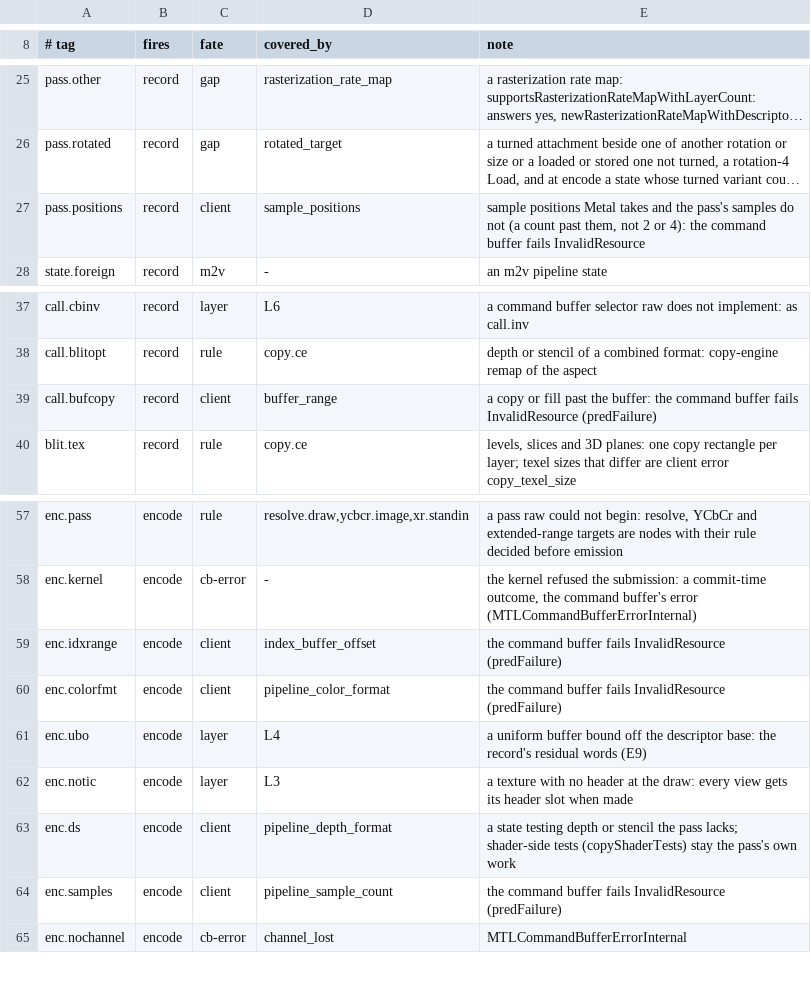
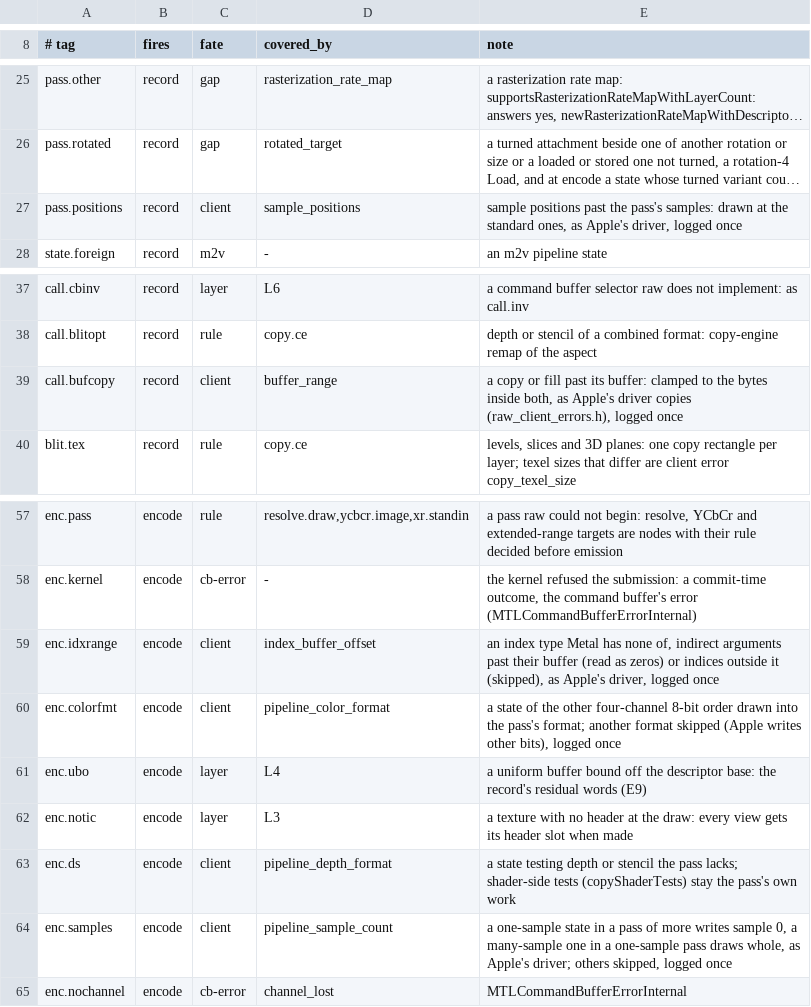
Before and after one commit to D-Radish76/ios-on-switch-lmao, a TSV file: drivers/TegraGM20BMetal/raw/plan/predicates.tsv, drawn as a sheet; only a part is shown, gaps mark what is left out; long unchanged cells end in …; the diff names each change by its address in the sheet, - before the commit and + after, or states it on an @@ line.

Commit message:
ungated: client errors complete as Apple's driver completes them (call.bufcopy, enc.idxrange, enc.colorfmt, enc.samples, pass.positions)
Only enc.kernel and enc.nochannel still fail their command buffer (predFailure). The rest follow what an M-series Mac
did with API validation off (raw_client_errors.h, each command buffer completed with no error), logged once a
process and reason:
- copies clamped to the bytes inside both buffers (a 4 KiB copy from 2048 of a 4 KiB buffer moves 2048), fills to their
  buffer, none past it; Apple's allocation slack and its 1 MiB copy of nothing are not imitated
- indirect arguments past their buffer read as zeros: the words inside from a resident push, the rest inline zeros,
  never the memory after it; misaligned arguments or no valid index range skip the draw
- an RGBA8 state into a BGRA8 pass (and the sRGB pair) draws into the pass's format, the target ordering the channels
  (Apple: 99 66 33 cc); any other format skipped (Apple wrote RGBA16F's half bits)
- a one-sample state in a pass of more writes sample 0 alone (SET_SAMPLE_MASK_X0_Y0..X1_Y1 = 1, held like the alpha
  control and set back to 0xffff once; Apple resolved 26 1a 0d 33), a many-sample one in a one-sample pass draws whole
- sample positions past the pass's samples drawn at the standard ones
- skips at recording (checkDraw answers NO) and at encoding (prepare's skipDraw_, CommandBuffer::skipped) draw nothing

Host, ios17, before the last test edit: raw_facade_errors_test 9 of 9 (each completes on raw, m2v never opened;
kernel and channel refusals fail Internal), raw_device_client_errors_test 6 of 7 (the colour skip case's record
lacked its format fields; fixed, not rerun), raw_device_alpha_test; raw_client_errors.h checked with plain clang. HW
Test metal.native.error_bufcopy, error_idxrange, error_colorfmt, error_format_skip, error_samples, error_positions
now expect Completed, paths=raw, m2v=0 and Apple's bytes; not compiled (Bazel held).

```diff
--- a/drivers/TegraGM20BMetal/raw/plan/predicates.tsv
+++ b/drivers/TegraGM20BMetal/raw/plan/predicates.tsv
-E27 (note): sample positions Metal takes and the pass's samples do not (a count past them, not 2 or 4): the command buffer fails InvalidResource
+E27 (note): sample positions past the pass's samples: drawn at the standard ones, as Apple's driver, logged once
-E39 (note): …fill past the buffer: the command buffer fails InvalidResource (predFailure)
+E39 (note): …fill past its buffer: clamped to the bytes inside both, as Apple's driver copies (raw_client_errors.h), logged once
-E59 (note): the command buffer fails InvalidResource (predFailure)
+E59 (note): an index type Metal has none of, indirect arguments past their buffer (read as zeros) or indices outside it (skipped), as Apple's driver, logged once
-E60 (note): the command buffer fails InvalidResource (predFailure)
+E60 (note): a state of the other four-channel 8-bit order drawn into the pass's format; another format skipped (Apple writes other bits), logged once
-E64 (note): the command buffer fails InvalidResource (predFailure)
+E64 (note): a one-sample state in a pass of more writes sample 0, a many-sample one in a one-sample pass draws whole, as Apple's driver; others skipped, logged once
```
Also changed, not shown: 19 other files.
